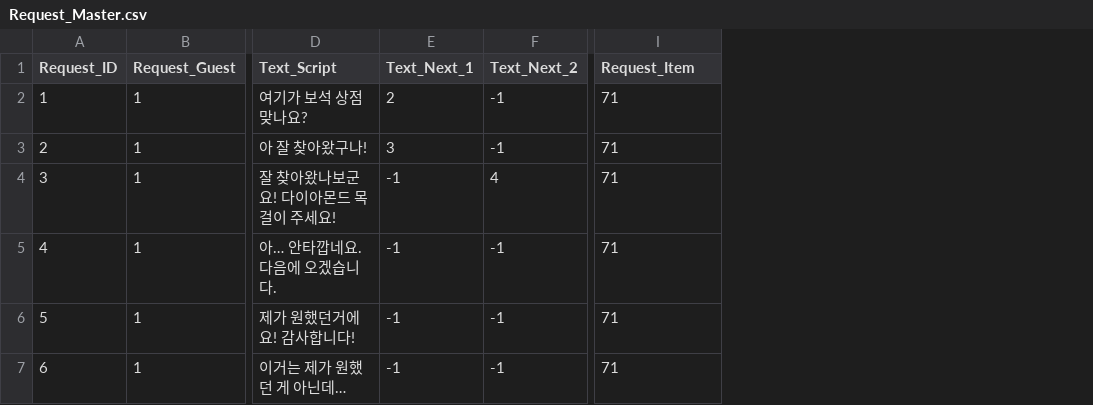
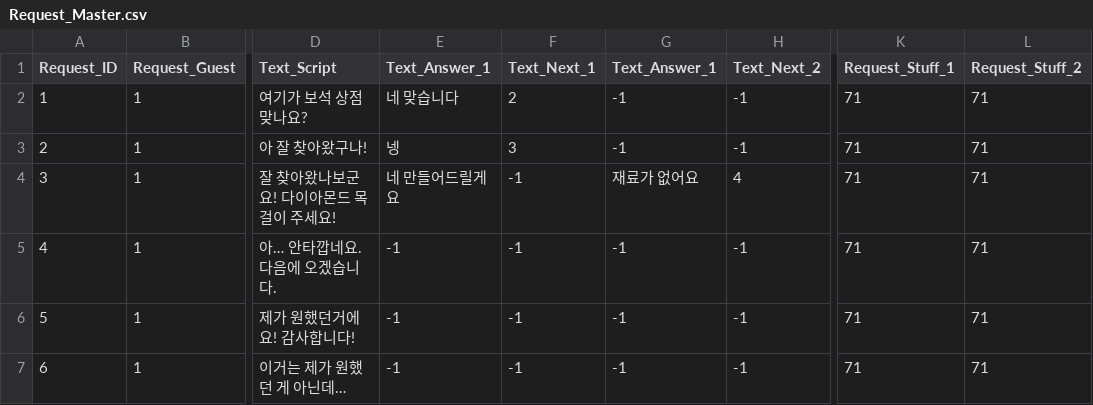
Before and after one commit to SuperElectronBrain/ThunderJack_ProjectMIS, a CSV file: Assets/Resources/DataSheet/Request_Master.csv, drawn as a sheet; only a part is shown, gaps mark what is left out; addresses are those after the commit; the diff names each change by its address in the sheet, - before the commit and + after, or states it on an @@ line.

Commit message:
Update Request_Master.csv

```diff
--- a/Assets/Resources/DataSheet/Request_Master.csv
+++ b/Assets/Resources/DataSheet/Request_Master.csv
+column E (Text_Answer_1), rows 2-7: 네 맞습니다 | 넹 | 네 만들어드릴게요 | -1 | -1 | -1
+column G (Text_Answer_1), rows 2-7: -1 | -1 | 재료가 없어요 | -1 | -1 | -1
+column L (Request_Stuff_2), rows 2-7: all 71
-K1: Request_Item
+K1: Request_Stuff_1
```
